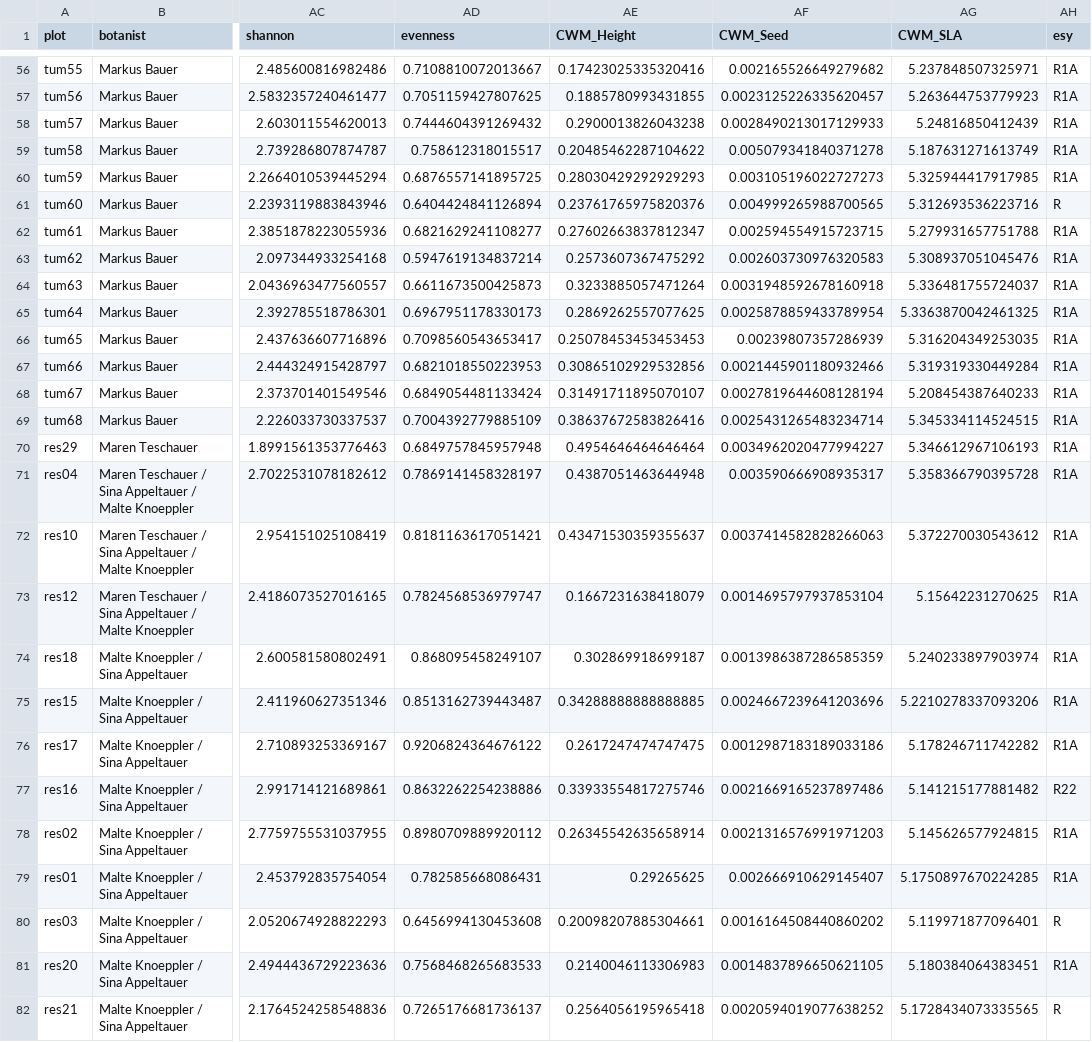
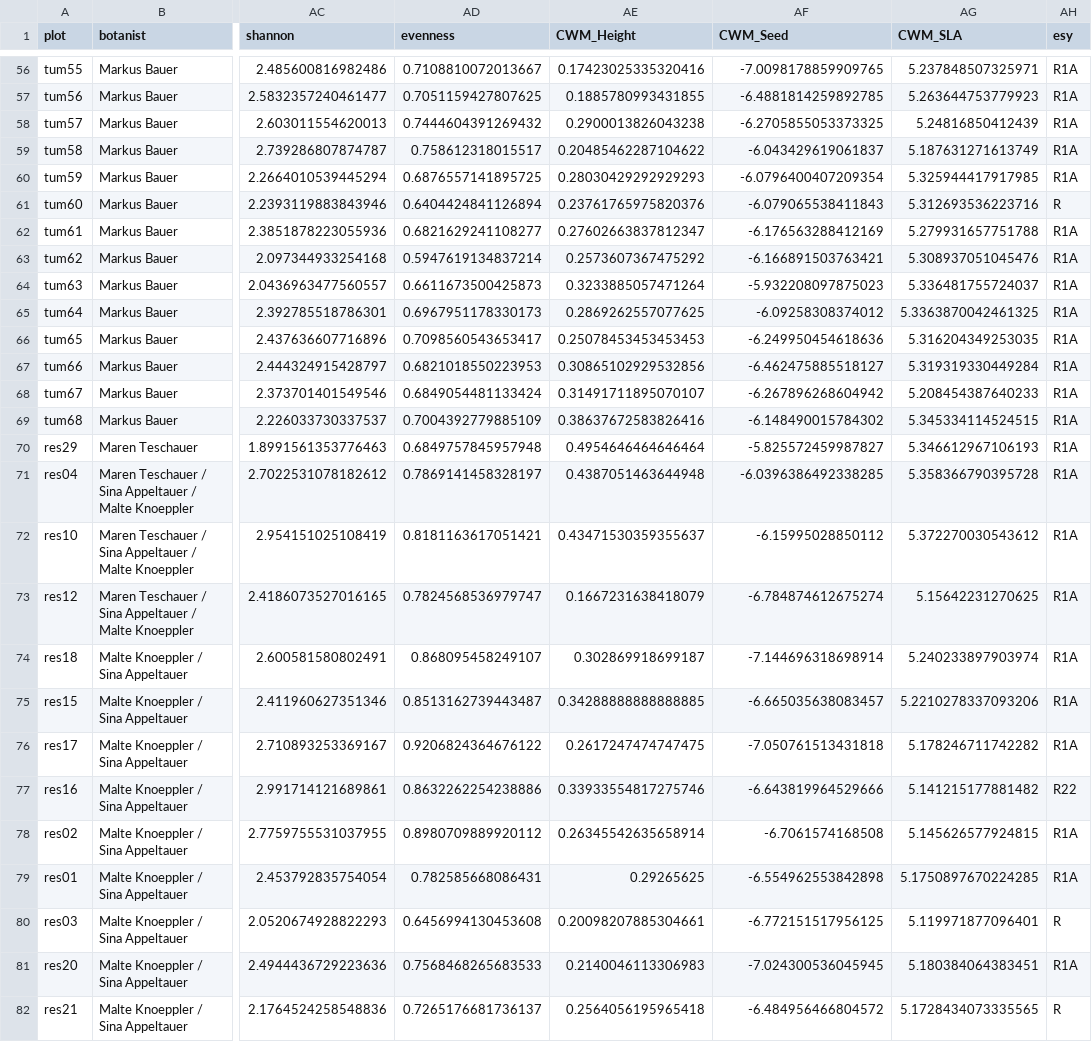
Before and after one commit to markus1bauer/2025_garchinger_heide_restoration, a CSV file: data/processed/data_processed_sites.csv, drawn as a sheet; only a part is shown, gaps mark what is left out; the diff covers the shown part only; the diff names each change by its address in the sheet, - before the commit and + after, or states it on an @@ line.

```diff
--- a/data/processed/data_processed_sites.csv
+++ b/data/processed/data_processed_sites.csv
-AF56 (CWM_Seed): 0.002165526649279682
+AF56 (CWM_Seed): -7.0098178859909765
-AF57 (CWM_Seed): 0.0023125226335620457
+AF57 (CWM_Seed): -6.4881814259892785
-AF58 (CWM_Seed): 0.0028490213017129933
+AF58 (CWM_Seed): -6.2705855053373325
-AF59 (CWM_Seed): 0.005079341840371278
+AF59 (CWM_Seed): -6.043429619061837
-AF60 (CWM_Seed): 0.003105196022727273
+AF60 (CWM_Seed): -6.0796400407209354
-AF61 (CWM_Seed): 0.004999265988700565
+AF61 (CWM_Seed): -6.079065538411843
-AF62 (CWM_Seed): 0.002594554915723715
+AF62 (CWM_Seed): -6.176563288412169
-AF63 (CWM_Seed): 0.002603730976320583
+AF63 (CWM_Seed): -6.166891503763421
-AF64 (CWM_Seed): 0.0031948592678160918
+AF64 (CWM_Seed): -5.932208097875023
-AF65 (CWM_Seed): 0.0025878859433789954
+AF65 (CWM_Seed): -6.09258308374012
-AF66 (CWM_Seed): 0.00239807357286939
+AF66 (CWM_Seed): -6.249950454618636
-AF67 (CWM_Seed): 0.0021445901180932466
+AF67 (CWM_Seed): -6.462475885518127
-AF68 (CWM_Seed): 0.0027819644608128194
+AF68 (CWM_Seed): -6.267896268604942
-AF69 (CWM_Seed): 0.0025431265483234714
+AF69 (CWM_Seed): -6.148490015784302
-AF70 (CWM_Seed): 0.0034962020477994227
+AF70 (CWM_Seed): -5.825572459987827
-AF71 (CWM_Seed): 0.003590666908935317
+AF71 (CWM_Seed): -6.0396386492338285
-AF72 (CWM_Seed): 0.0037414582828266063
+AF72 (CWM_Seed): -6.15995028850112
-AF73 (CWM_Seed): 0.0014695797937853104
+AF73 (CWM_Seed): -6.784874612675274
-AF74 (CWM_Seed): 0.0013986387286585359
+AF74 (CWM_Seed): -7.144696318698914
-AF75 (CWM_Seed): 0.0024667239641203696
+AF75 (CWM_Seed): -6.665035638083457
-AF76 (CWM_Seed): 0.0012987183189033186
+AF76 (CWM_Seed): -7.050761513431818
-AF77 (CWM_Seed): 0.0021669165237897486
+AF77 (CWM_Seed): -6.643819964529666
-AF78 (CWM_Seed): 0.0021316576991971203
+AF78 (CWM_Seed): -6.7061574168508
-AF79 (CWM_Seed): 0.002666910629145407
+AF79 (CWM_Seed): -6.554962553842898
-AF80 (CWM_Seed): 0.0016164508440860202
+AF80 (CWM_Seed): -6.772151517956125
-AF81 (CWM_Seed): 0.0014837896650621105
+AF81 (CWM_Seed): -7.024300536045945
-AF82 (CWM_Seed): 0.0020594019077638252
+AF82 (CWM_Seed): -6.484956466804572
```
Also changed, not shown: 131 edited cells elsewhere in this file, 1 other file.
